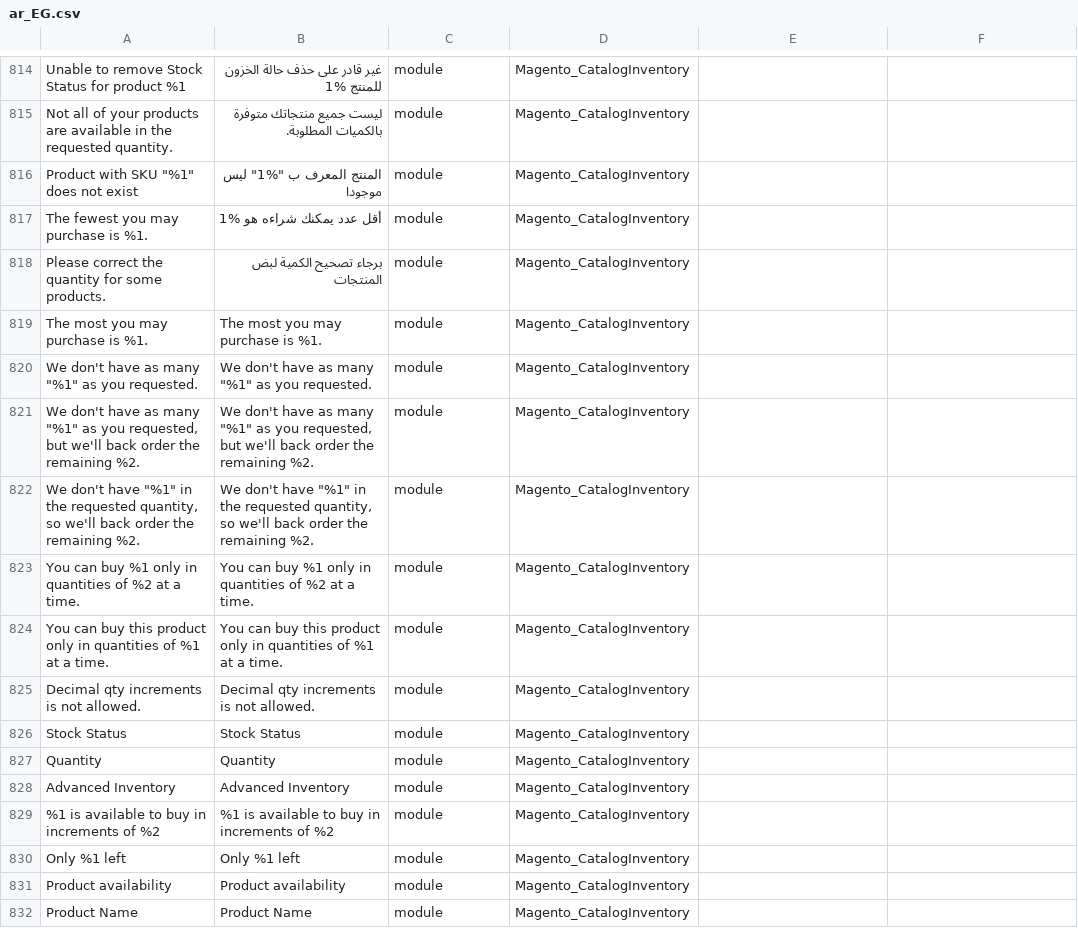
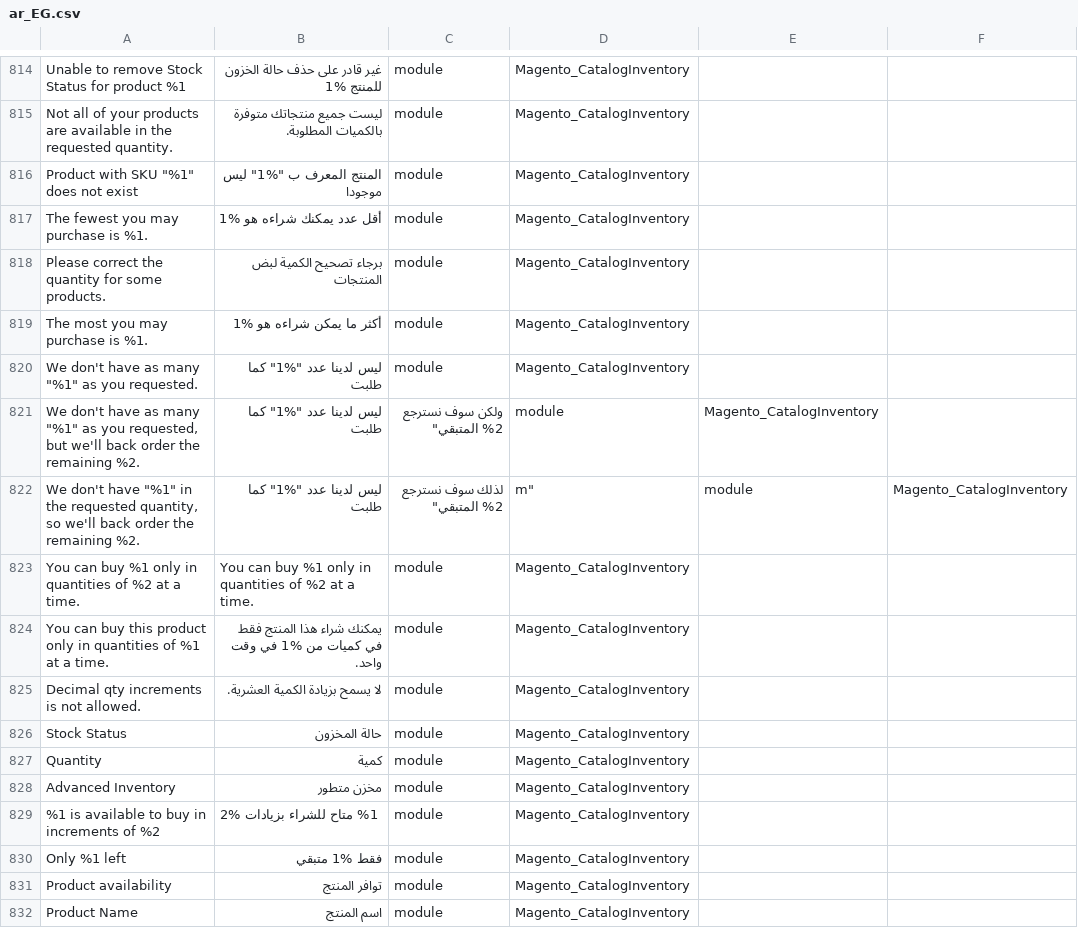
Before and after one commit to KhaledF/magento2-language-pack, a CSV file: ar_EG.csv, drawn as a sheet; only a part is shown, gaps mark what is left out; the diff covers the shown part only; the diff names each change by its address in the sheet, - before the commit and + after, or states it on an @@ line.

```diff
--- a/ar_EG.csv
+++ b/ar_EG.csv
-B819: The most you may purchase is %1.
+B819: أكثر ما يمكن شراءه هو %1
-B820: We don't have as many "%1" as you requested.
+B820: ليس لدينا عدد "%1" كما طلبت
-B821: We don't have as many "%1" as you requested, but we'll back order the remaining %2.
+B821: ليس لدينا عدد "%1" كما طلبت
-C821: module
+C821: ولكن سوف نسترجع %2 المتبقي"
-D821: Magento_CatalogInventory
+D821: module
-E821: (empty)
+E821: Magento_CatalogInventory
-B822: We don't have "%1" in the requested quantity, so we'll back order the remaining %2.
+B822: ليس لدينا عدد "%1" كما طلبت
-C822: module
+C822: لذلك سوف نسترجع %2 المتبقي"
-D822: Magento_CatalogInventory
+D822: m"
-E822: (empty)
+E822: module
-F822: (empty)
+F822: Magento_CatalogInventory
-B824: You can buy this product only in quantities of %1 at a time.
+B824: يمكنك شراء هذا المنتج فقط في كميات من %1 في وقت واحد.
-B825: Decimal qty increments is not allowed.
+B825: لا يسمح بزيادة الكمية العشرية.
-B826: Stock Status
+B826: حالة المخزون
-B827: Quantity
+B827: كمية
-B828: Advanced Inventory
+B828: مخزن متطور
-B829: %1 is available to buy in increments of %2
+B829: %1 متاح للشراء بزيادات %2
-B830: Only %1 left
+B830: فقط %1 متبقي
-B831: Product availability
+B831: توافر المنتج
-B832: Product Name
+B832: اسم المنتج
```
Also changed, not shown: 1 removed row and 50 edited cells elsewhere in this file.
